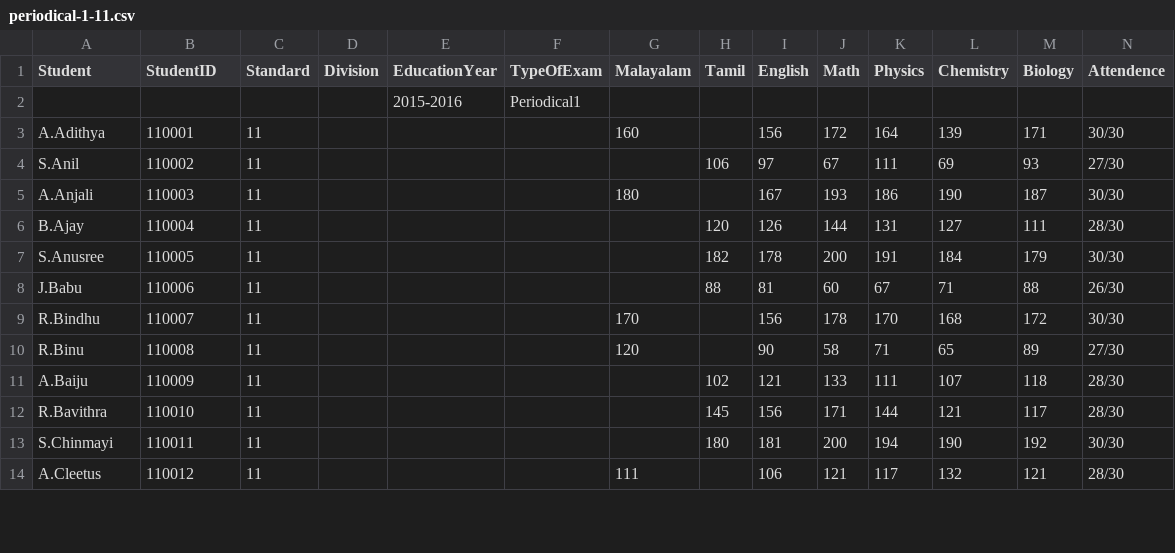
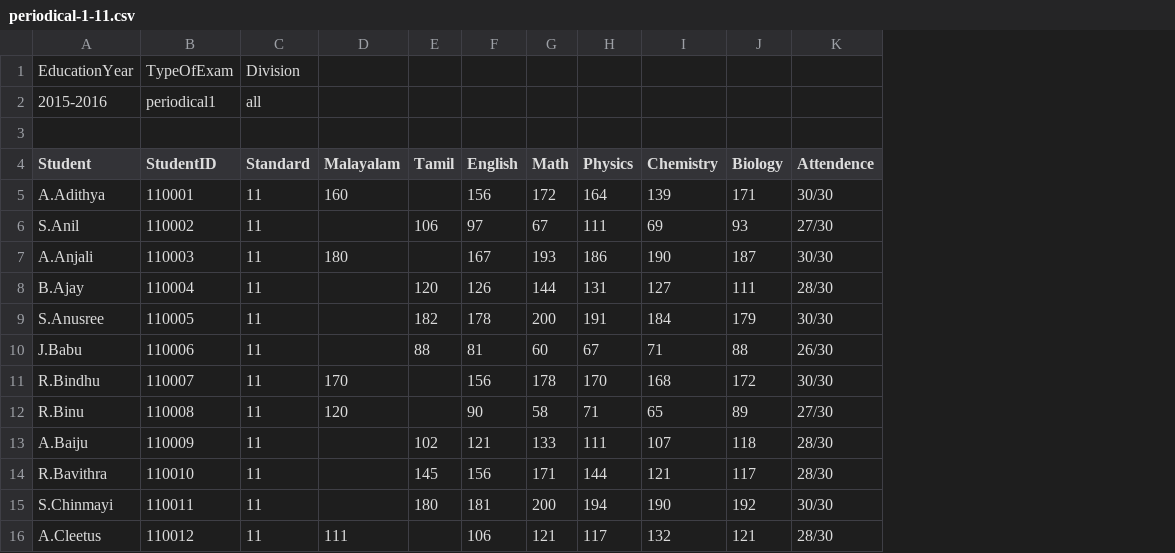
Before and after one commit to rajavijin/greedEd, a CSV file: latest-data/marks/periodical-1-11.csv, drawn as a sheet; only a part is shown; removed rows and columns are numbered as before the commit, all else as after; rows hold the shown columns only; the diff names each change by its address in the sheet, - before the commit and + after, or states it on an @@ line.

```diff
--- a/latest-data/marks/periodical-1-11.csv
+++ b/latest-data/marks/periodical-1-11.csv
-column D (Division), empty
-column E (EducationYear), empty
-column F (TypeOfExam), empty
+row 1: EducationYear | TypeOfExam | Division
+row 2: 2015-2016 | periodical1 | all
+row 3: (empty)
-row 2:  |  |  |  | 2015-2016 | Periodical1
```
Also changed, not shown: latest-data/marks/periodical-1-6.csv, latest-data/marks/periodical-2-6.csv, 9 other files.
